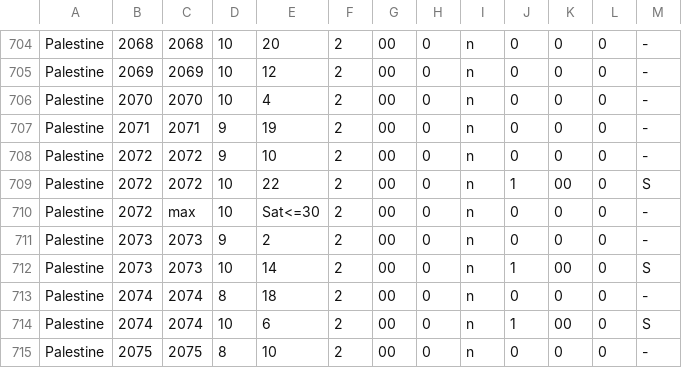
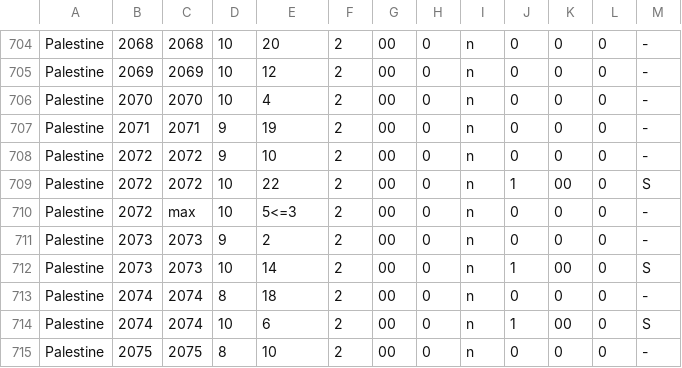
Before and after one commit to jankampherbeek/EnigmaSuite, a CSV file: Enigma/tz-coord/dstdata.csv, drawn as a sheet; only a part is shown, gaps mark what is left out; the diff covers the shown part only.

```diff
--- a/Enigma/tz-coord/dstdata.csv
+++ b/Enigma/tz-coord/dstdata.csv
@@ -709,3 +709,3 @@ Palestine;2072;2072;9;10;2;00;0;n;0;0;0;-
 Palestine;2072;2072;10;22;2;00;0;n;1;00;0;S
-Palestine;2072;max;10;Sat<=30;2;00;0;n;0;0;0;-
+Palestine;2072;max;10;5<=3;2;00;0;n;0;0;0;-
 Palestine;2073;2073;9;2;2;00;0;n;0;0;0;-
```
Also changed, not shown: 9 edited cells elsewhere in this file, Enigma/tz-coord/tzdata.csv, 21 other files.
